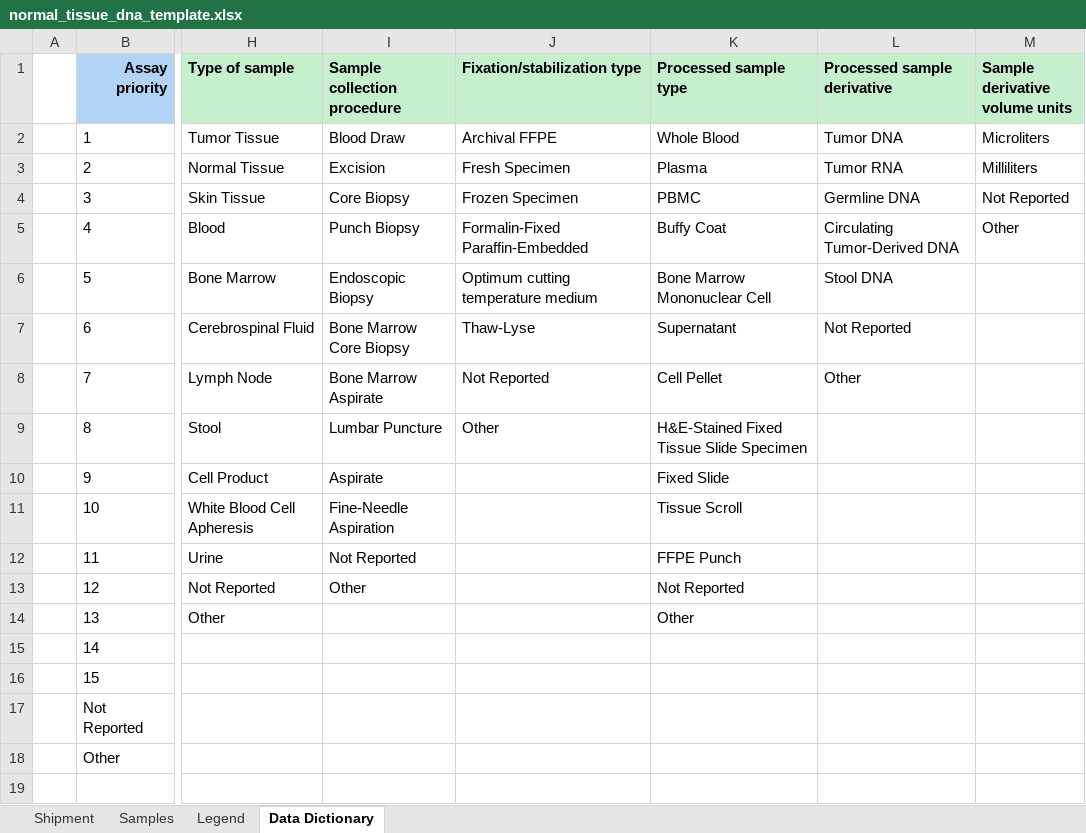
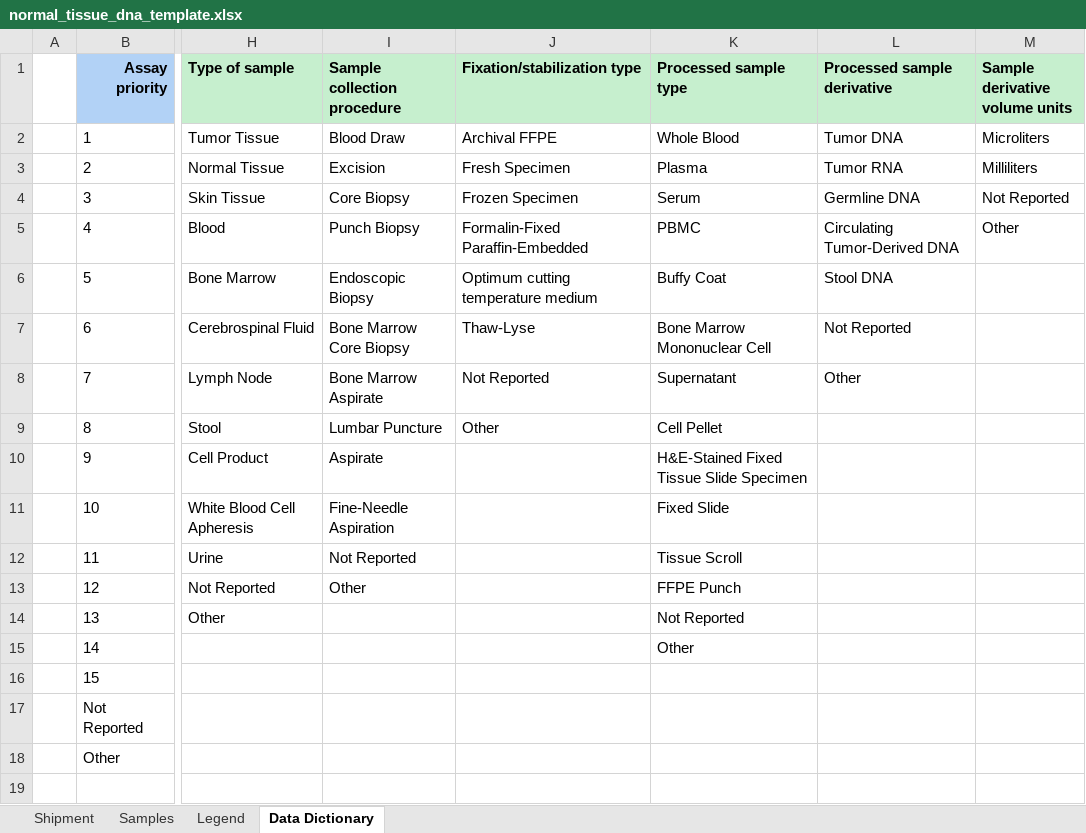
Before and after one commit to CIMAC-CIDC/cidc-schemas, an Excel workbook: template_examples/normal_tissue_dna_template.xlsx, sheet Data Dictionary, drawn as a sheet; only a part is shown, gaps mark what is left out; values as stored, in another font and other column widths than the file's, no borders; the diff names each change by its address in the sheet, - before the commit and + after, or states it on an @@ line.

Commit message:
CIDC-1713 CIDC-1714 add serum, dna qc text

```diff
--- a/template_examples/normal_tissue_dna_template.xlsx (sheet Data Dictionary)
+++ b/template_examples/normal_tissue_dna_template.xlsx (sheet Data Dictionary)
-K4 (Processed sample type): PBMC
+K4 (Processed sample type): Serum
-K5 (Processed sample type): Buffy Coat
+K5 (Processed sample type): PBMC
-K6 (Processed sample type): Bone Marrow Mononuclear Cell
+K6 (Processed sample type): Buffy Coat
-K7 (Processed sample type): Supernatant
+K7 (Processed sample type): Bone Marrow Mononuclear Cell
-K8 (Processed sample type): Cell Pellet
+K8 (Processed sample type): Supernatant
-K9 (Processed sample type): H&E-Stained Fixed Tissue Slide Specimen
+K9 (Processed sample type): Cell Pellet
-K10 (Processed sample type): Fixed Slide
+K10 (Processed sample type): H&E-Stained Fixed Tissue Slide Specimen
-K11 (Processed sample type): Tissue Scroll
+K11 (Processed sample type): Fixed Slide
-K12 (Processed sample type): FFPE Punch
+K12 (Processed sample type): Tissue Scroll
-K13 (Processed sample type): Not Reported
+K13 (Processed sample type): FFPE Punch
-K14 (Processed sample type): Other
+K14 (Processed sample type): Not Reported
-K15 (Processed sample type): (empty)
+K15 (Processed sample type): Other
```
Also changed, not shown: sheet Samples, template_examples/h_and_e_template.xlsx, template_examples/pbmc_template.xlsx, 12 other files.
